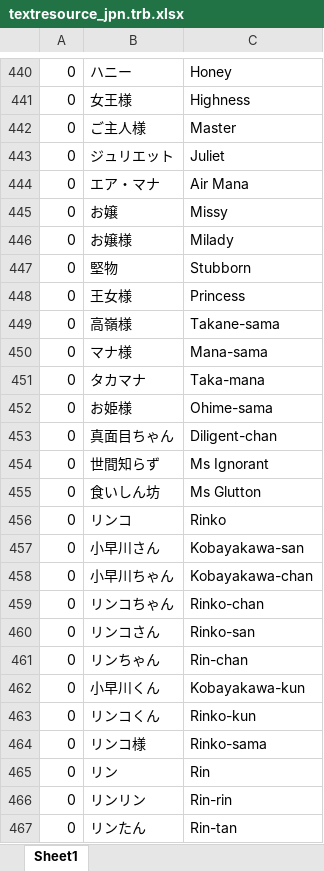
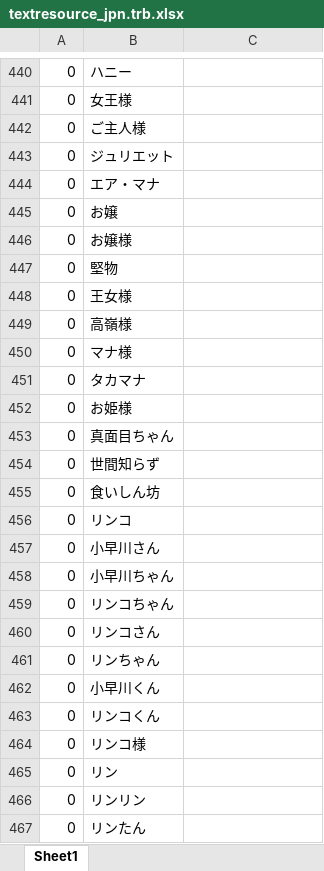
Before and after one commit to deaknaew/Trb2xlsx, an Excel workbook: TrbExport/bin/Debug/textresource_jpn.trb.xlsx, sheet Sheet1, drawn as a sheet; only a part is shown, gaps mark what is left out; values as stored, in another font and other column widths than the file's, no borders; the diff covers the shown part only; the diff names each change by its address in the sheet, - before the commit and + after, or states it on an @@ line.

```diff
--- a/TrbExport/bin/Debug/textresource_jpn.trb.xlsx (sheet Sheet1)
+++ b/TrbExport/bin/Debug/textresource_jpn.trb.xlsx (sheet Sheet1)
-C440: Honey
+C440: (empty)
-C441: Highness
+C441: (empty)
-C442: Master
+C442: (empty)
-C443: Juliet
+C443: (empty)
-C444: Air Mana
+C444: (empty)
-C445: Missy
+C445: (empty)
-C446: Milady
+C446: (empty)
-C447: Stubborn
+C447: (empty)
-C448: Princess
+C448: (empty)
-C449: Takane-sama
+C449: (empty)
-C450: Mana-sama
+C450: (empty)
-C451: Taka-mana
+C451: (empty)
-C452: Ohime-sama
+C452: (empty)
-C453: Diligent-chan
+C453: (empty)
-C454: Ms Ignorant
+C454: (empty)
-C455: Ms Glutton
+C455: (empty)
-C456: Rinko
+C456: (empty)
-C457: Kobayakawa-san
+C457: (empty)
-C458: Kobayakawa-chan
+C458: (empty)
-C459: Rinko-chan
+C459: (empty)
-C460: Rinko-san
+C460: (empty)
-C461: Rin-chan
+C461: (empty)
-C462: Kobayakawa-kun
+C462: (empty)
-C463: Rinko-kun
+C463: (empty)
-C464: Rinko-sama
+C464: (empty)
-C465: Rin
+C465: (empty)
-C466: Rin-rin
+C466: (empty)
-C467: Rin-tan
+C467: (empty)
```
Also changed, not shown: 256 edited cells elsewhere in this sheet, 1 other file.
